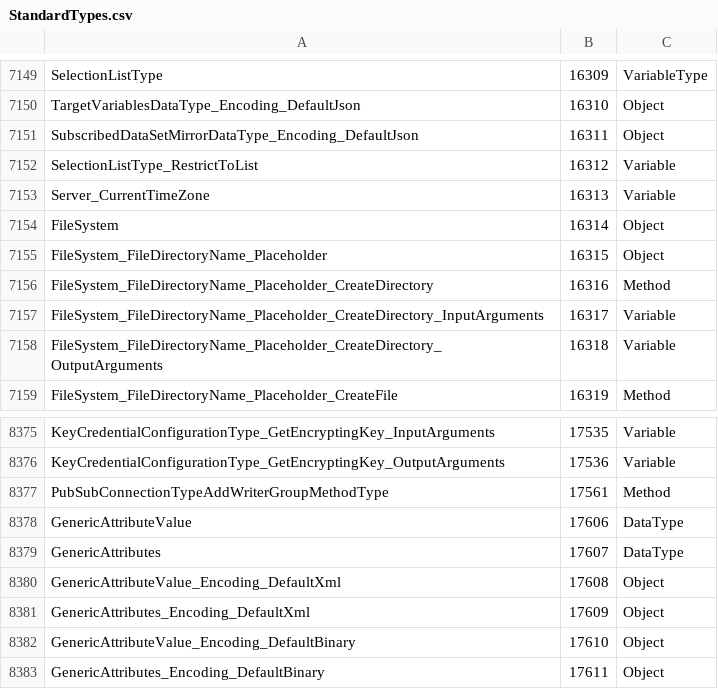
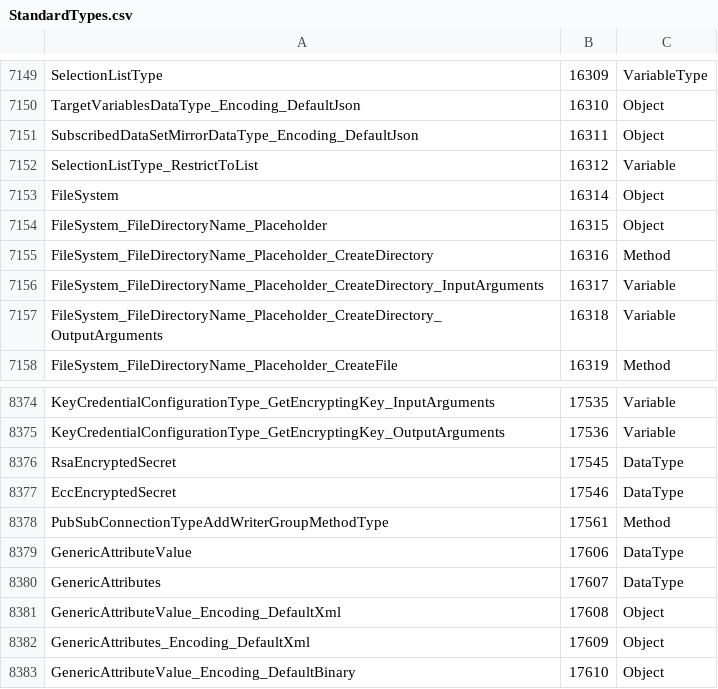
Before and after one commit to OPCFoundation/UA-ModelCompiler, a CSV file: ModelCompiler/Design/StandardTypes.csv, drawn as a sheet; only a part is shown, gaps mark what is left out; the shorter side is filled out with more unchanged rows.

```diff
--- a/ModelCompiler/Design/StandardTypes.csv
+++ b/ModelCompiler/Design/StandardTypes.csv
@@ -7152,3 +7152,2 @@ SubscribedDataSetMirrorDataType_Encoding_DefaultJson,16311,Object
 SelectionListType_RestrictToList,16312,Variable
-Server_CurrentTimeZone,16313,Variable
 FileSystem,16314,Object
@@ -8376,2 +8375,4 @@ KeyCredentialConfigurationType_GetEncryptingKey_InputArguments,17535,Variable
 KeyCredentialConfigurationType_GetEncryptingKey_OutputArguments,17536,Variable
+RsaEncryptedSecret,17545,DataType
+EccEncryptedSecret,17546,DataType
 PubSubConnectionTypeAddWriterGroupMethodType,17561,Method
```
Also changed, not shown: 10 other files.
